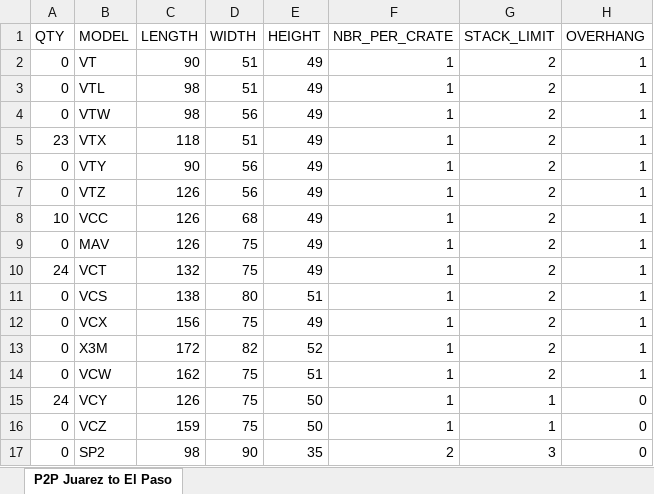
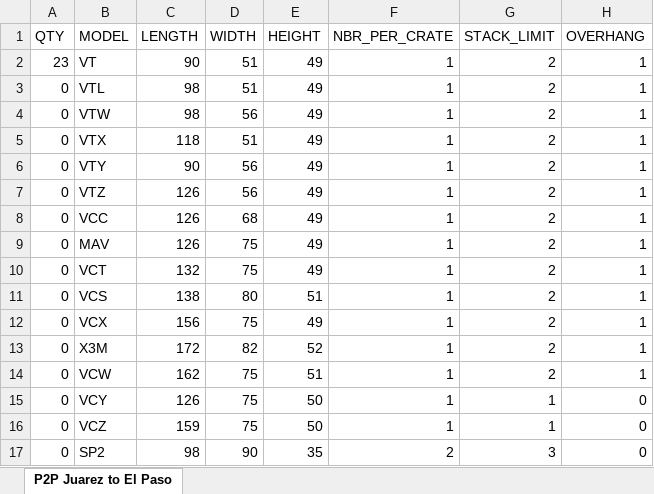
Before and after one commit to dollaratbrp/optimus, an Excel workbook: LoadBuilding/Builder_tests/Models_and_trailers.xlsx, sheet P2P Juarez to El Paso, drawn as a sheet; only a part is shown; values as stored, in another font and other column widths than the file's, no borders; table styles not drawn; the diff names each change by its address in the sheet, - before the commit and + after, or states it on an @@ line.

Commit message:
Qty adapted to test attribute patching_activated of LoadBuilder class

```diff
--- a/LoadBuilding/Builder_tests/Models_and_trailers.xlsx (sheet P2P Juarez to El Paso)
+++ b/LoadBuilding/Builder_tests/Models_and_trailers.xlsx (sheet P2P Juarez to El Paso)
-A2: 0
+A2: 23
-A5: 23
+A5: 0
-A8: 10
+A8: 0
-A10: 24
+A10: 0
-A15: 24
+A15: 0
```
